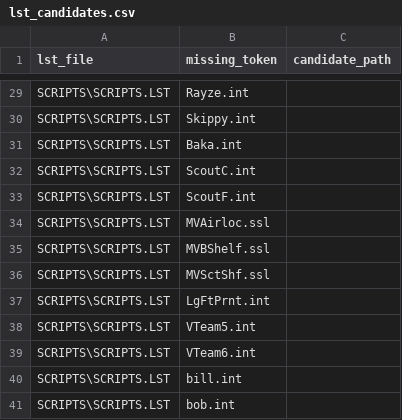
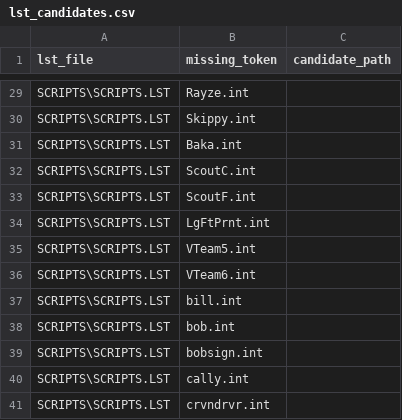
Before and after one commit to jklock/fallout1-rebirth, a CSV file: development/RME/validation/raw/lst_candidates.csv, drawn as a sheet; only a part is shown, gaps mark what is left out; the shorter side is filled out with more unchanged rows; the diff names each change by its address in the sheet, - before the commit and + after, or states it on an @@ line.

Commit message:
validation: audit scripts.lst refs; reduce LST noise

```diff
--- a/development/RME/validation/raw/lst_candidates.csv
+++ b/development/RME/validation/raw/lst_candidates.csv
-row 34: SCRIPTS\SCRIPTS.LST | MVAirloc.ssl
-row 35: SCRIPTS\SCRIPTS.LST | MVBShelf.ssl
-row 36: SCRIPTS\SCRIPTS.LST | MVSctShf.ssl
```
Also changed, not shown: 11 other files.
